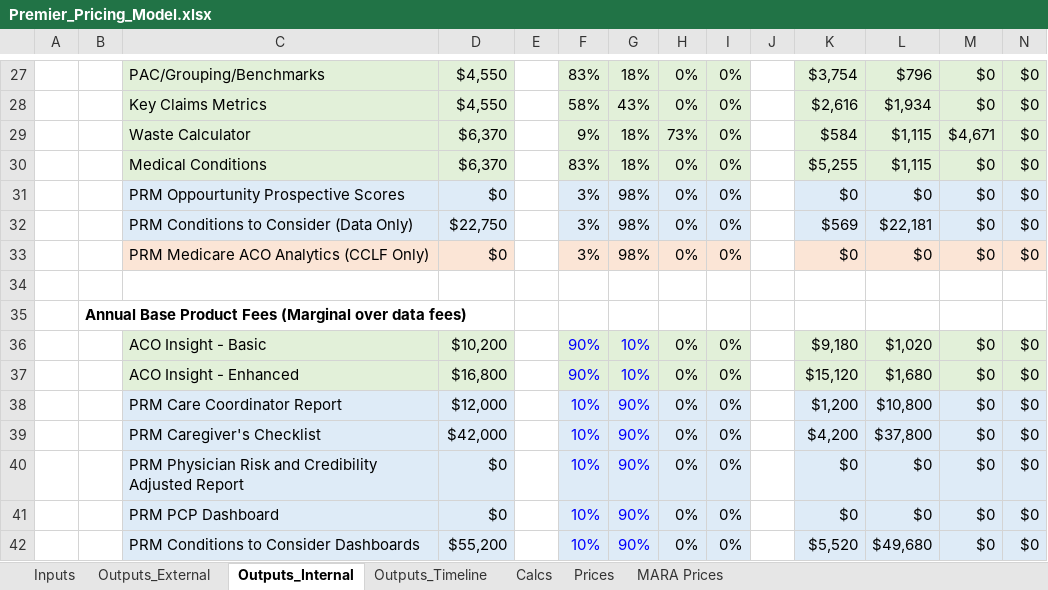
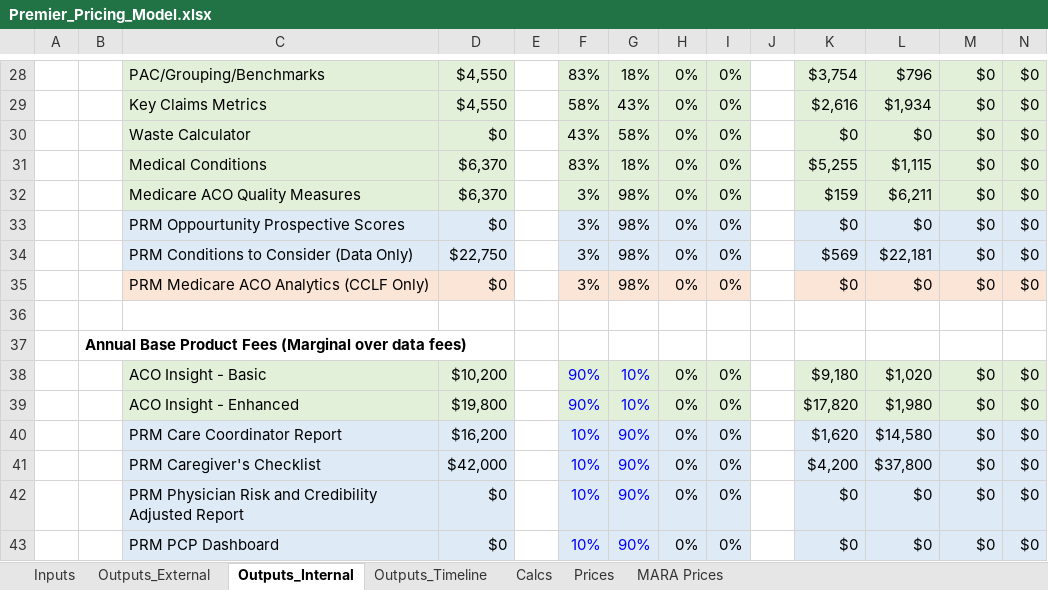
Before and after one commit to Milliman-PRM/client-and-project-documentation, an Excel workbook: 0273NYP - New York Premier/Premier_Pricing_Model.xlsx, sheet Outputs_Internal, drawn as a sheet; only a part is shown, gaps mark what is left out; the shorter side is filled out with more unchanged rows; values as stored, in another font and other column widths than the file's, no borders; removed rows and columns are numbered as before the commit, all else as after; the diff covers the shown part only; the diff names each change by its address in the sheet, - before the commit and + after, or states it on an @@ line.

Commit message:
Upding pricing model for ACO QMs
Do this to reflect the swap of ACO QMs for Waste Calculator

```diff
--- a/0273NYP - New York Premier/Premier_Pricing_Model.xlsx (sheet Outputs_Internal)
+++ b/0273NYP - New York Premier/Premier_Pricing_Model.xlsx (sheet Outputs_Internal)
-row 29:  |  | Waste Calculator | $6,370 |  | 9% | 18% | 73% | 0% |  | $584 | $1,115 | $4,671 | $0
+row 30:  |  | Waste Calculator | $0 |  | 43% | 58% | 0% | 0% |  | $0 | $0 | $0 | $0
+row 32:  |  | Medicare ACO Quality Measures | $6,370 |  | 3% | 98% | 0% | 0% |  | $159 | $6,211 | $0 | $0
-D39: $16,800
+D39: $19,800
-K39: $15,120
+K39: $17,820
-L39: $1,680
+L39: $1,980
-D40: $12,000
+D40: $16,200
-K40: $1,200
+K40: $1,620
-L40: $10,800
+L40: $14,580
```
Also changed, not shown: 8 added rows, 7 removed rows and 5 edited cells elsewhere in this sheet, sheet Outputs_Timeline, sheet Calcs, sheet Prices, formulas that keep their value.
